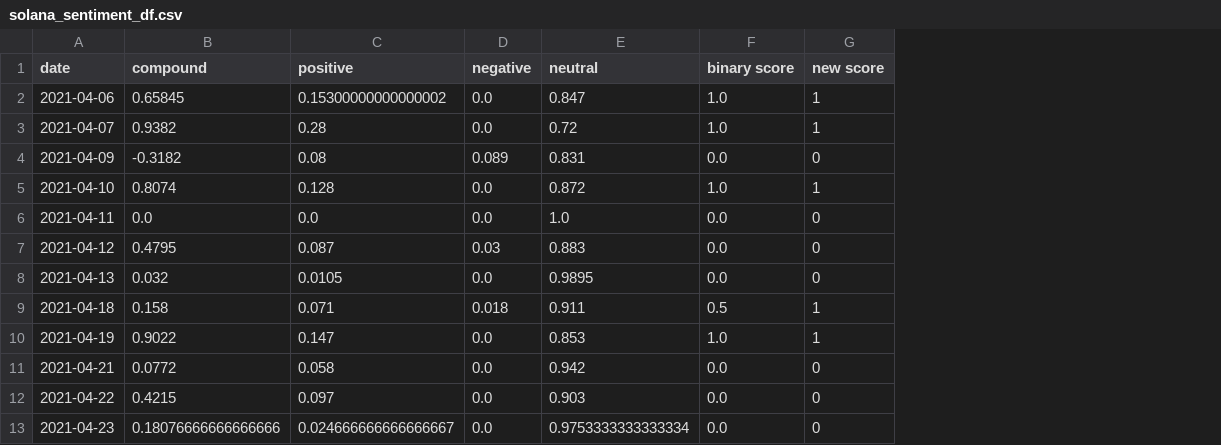
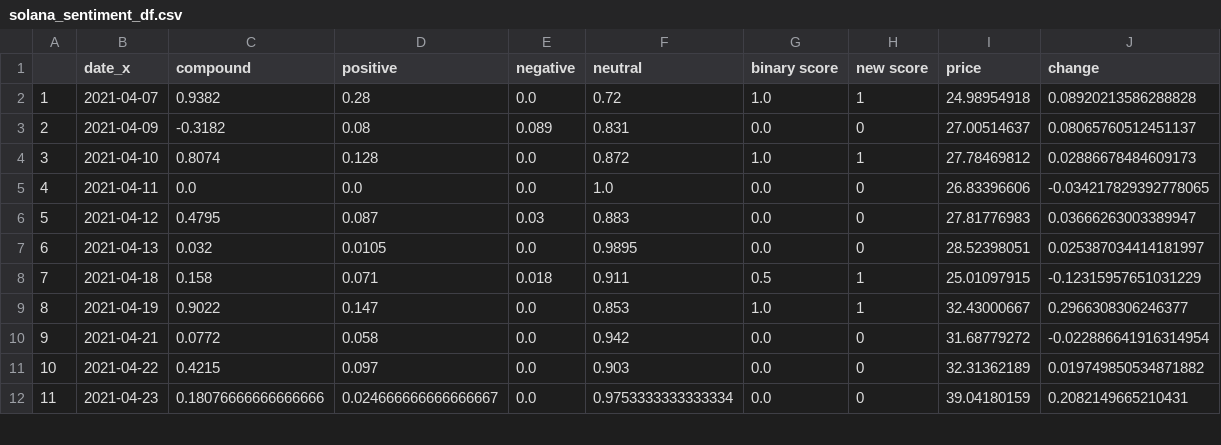
Before and after one commit to MetaDJ/solana_sentinment_analysis, a CSV file: Data/solana_sentiment_df.csv, drawn as a sheet; only a part is shown; removed rows and columns are numbered as before the commit, all else as after; the diff names each change by its address in the sheet, - before the commit and + after, or states it on an @@ line.

```diff
--- a/Data/solana_sentiment_df.csv
+++ b/Data/solana_sentiment_df.csv
+column A, rows 2-12: 1 | 2 | 3 | 4 | 5 | 6 | 7 | 8 | 9 | 10 | 11
+column I (price), rows 2-12: 24.98954918 | 27.00514637 | 27.78469812 | 26.83396606 | 27.81776983 | 28.52398051 | 25.01097915 | 32.43000667 | 31.68779272 | 32.31362189 | 39.04180159
+column J (change), rows 2-12: 0.08920213586288828 | 0.08065760512451137 | 0.02886678484609173 | -0.034217829392778065 | 0.03666263003389947 | 0.025387034414181997 | -0.12315957651031229 | 0.2966308306246377 | -0.022886641916314954 | 0.019749850534871882 | 0.2082149665210431
-B1: date
+B1: date_x
-row 2: 2021-04-06 | 0.65845 | 0.15300000000000002 | 0.0 | 0.847 | 1.0 | 1
```
Also changed, not shown: 3 other files.
